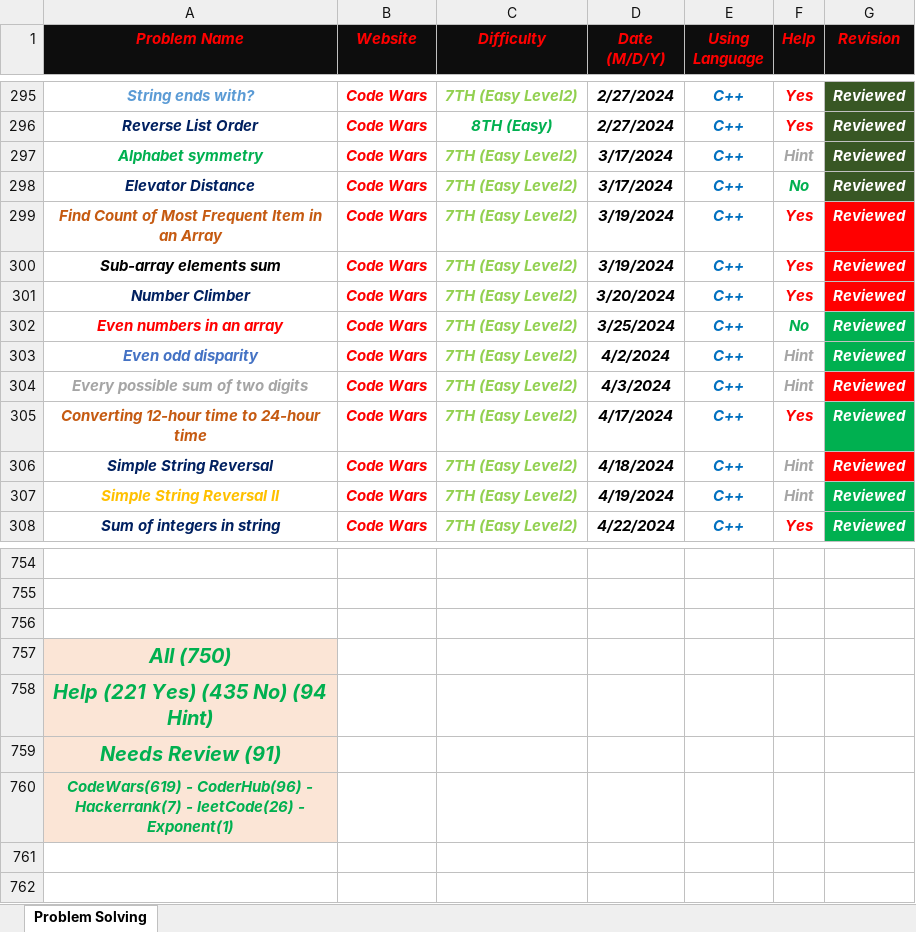
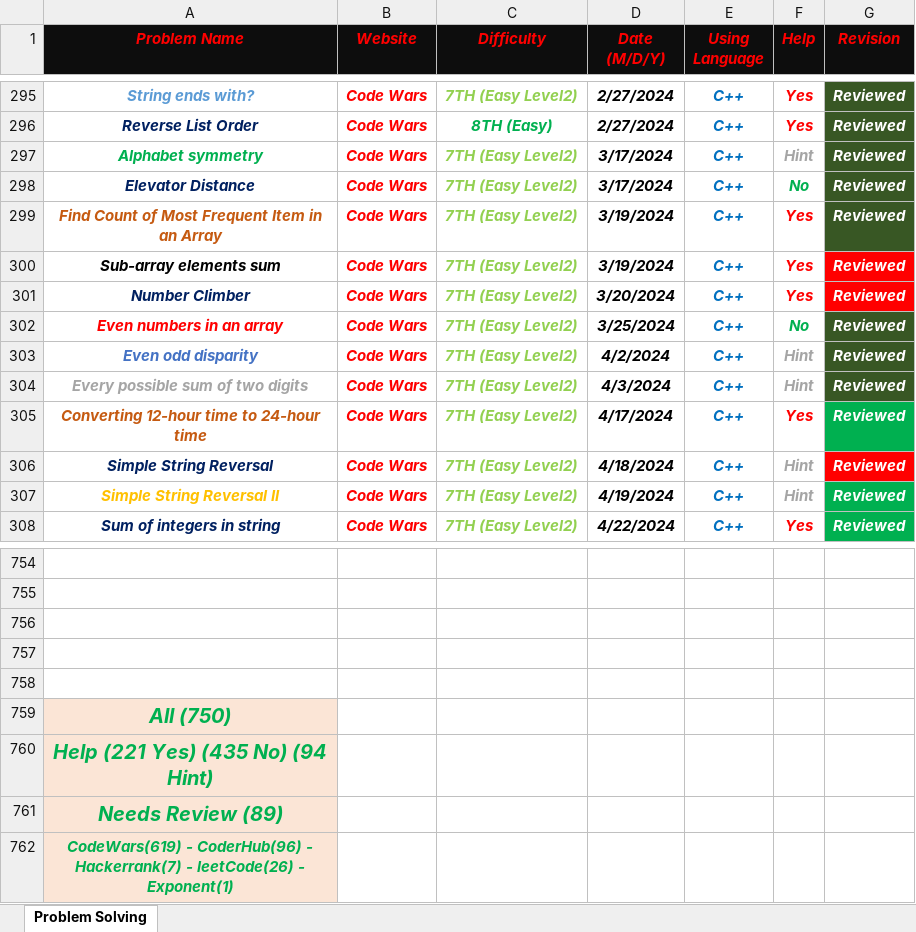
Before and after one commit to Marawan-Saqr/Problem-Solving, an Excel workbook: Problem Solving History.xlsx, sheet Problem Solving, drawn as a sheet; only a part is shown, gaps mark what is left out; values as stored, in another font and other column widths than the file's, no borders; addresses are those after the commit; the diff names each change by its address in the sheet, - before the commit and + after, or states it on an @@ line.

Commit message:
Review Problems Second Time Today 5/7/2026

```diff
--- a/Problem Solving History.xlsx (sheet Problem Solving)
+++ b/Problem Solving History.xlsx (sheet Problem Solving)
-G299 fill: #FF0000
+G299 fill: #385724
-G302:G303 fill: #00B050
+G302:G303 fill: #385724
-G304 fill: #FF0000
+G304 fill: #385724
+row 757: (empty)
+row 758: (empty)
-A761 (Problem Name): Needs Review (91)
+A761 (Problem Name): Needs Review (89)
```
Also changed, not shown: 9 other files.
